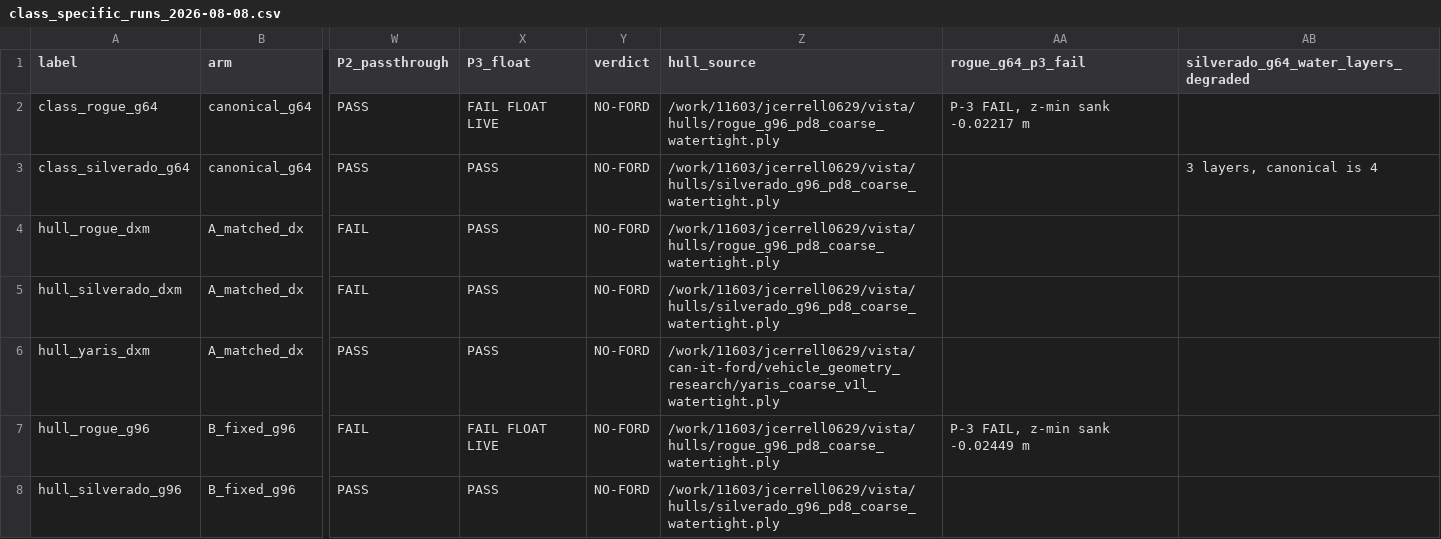
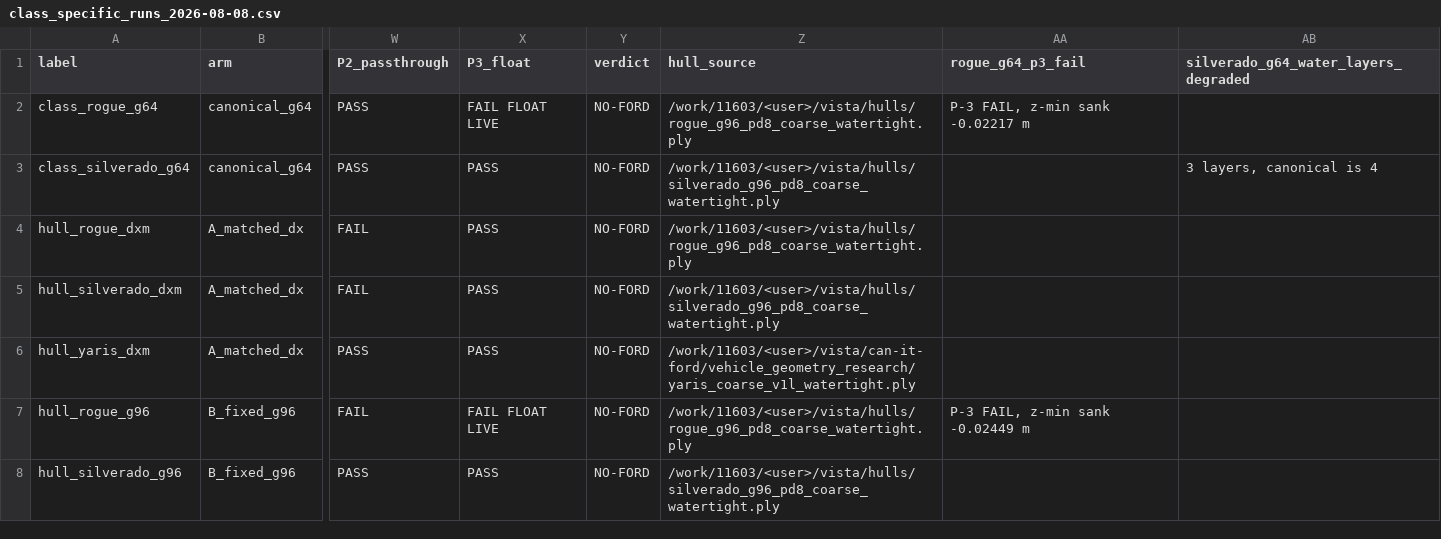
Before and after one commit to jcerrell-IS/can-it-ford, a CSV file: data/class_specific_runs_2026-08-08.csv, drawn as a sheet; only a part is shown, gaps mark what is left out; the diff names each change by its address in the sheet, - before the commit and + after, or states it on an @@ line.

```diff
--- a/data/class_specific_runs_2026-08-08.csv
+++ b/data/class_specific_runs_2026-08-08.csv
-Z2 (hull_source): /work/11603/jcerrell0629/vista/hulls/rogue_g96_pd8_coarse_watertight.ply
+Z2 (hull_source): /work/11603/<user>/vista/hulls/rogue_g96_pd8_coarse_watertight.ply
-Z3 (hull_source): /work/11603/jcerrell0629/vista/hulls/silverado_g96_pd8_coarse_watertight.ply
+Z3 (hull_source): /work/11603/<user>/vista/hulls/silverado_g96_pd8_coarse_watertight.ply
-Z4 (hull_source): /work/11603/jcerrell0629/vista/hulls/rogue_g96_pd8_coarse_watertight.ply
+Z4 (hull_source): /work/11603/<user>/vista/hulls/rogue_g96_pd8_coarse_watertight.ply
-Z5 (hull_source): /work/11603/jcerrell0629/vista/hulls/silverado_g96_pd8_coarse_watertight.ply
+Z5 (hull_source): /work/11603/<user>/vista/hulls/silverado_g96_pd8_coarse_watertight.ply
-Z6 (hull_source): /work/11603/jcerrell0629/vista/can-it-ford/vehicle_geometry_research/yaris_coarse_v1l_watertight.ply
+Z6 (hull_source): /work/11603/<user>/vista/can-it-ford/vehicle_geometry_research/yaris_coarse_v1l_watertight.ply
-Z7 (hull_source): /work/11603/jcerrell0629/vista/hulls/rogue_g96_pd8_coarse_watertight.ply
+Z7 (hull_source): /work/11603/<user>/vista/hulls/rogue_g96_pd8_coarse_watertight.ply
-Z8 (hull_source): /work/11603/jcerrell0629/vista/hulls/silverado_g96_pd8_coarse_watertight.ply
+Z8 (hull_source): /work/11603/<user>/vista/hulls/silverado_g96_pd8_coarse_watertight.ply
```
Also changed, not shown: data/rogue_silverado_grid_sweep_2026-08-13.csv, data/rogue_silverado_slide_classification_2026-08-13.csv, 2 other files.
